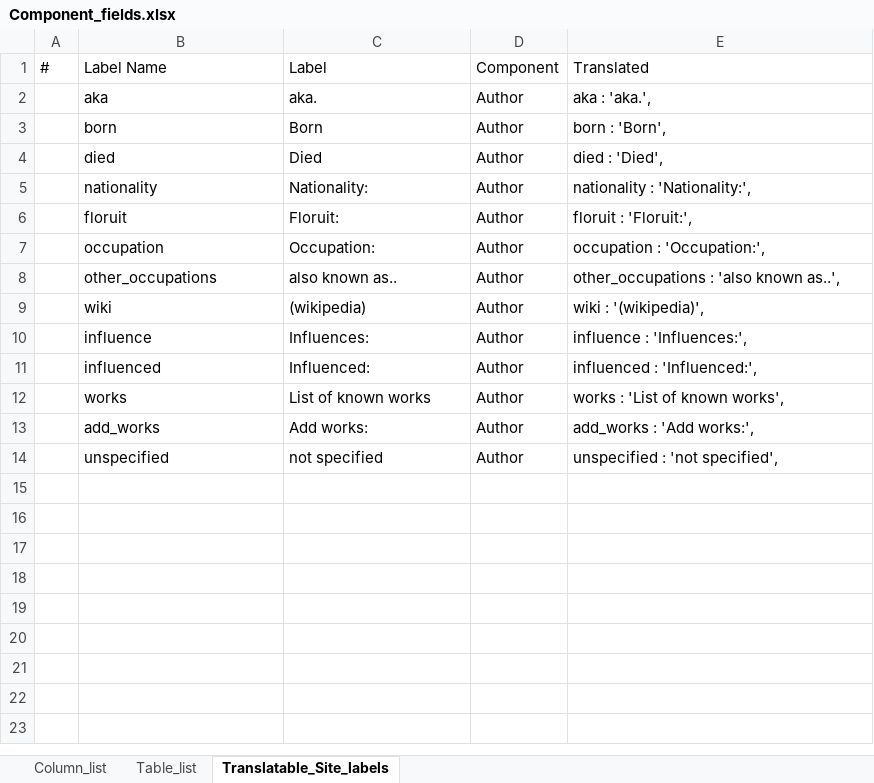
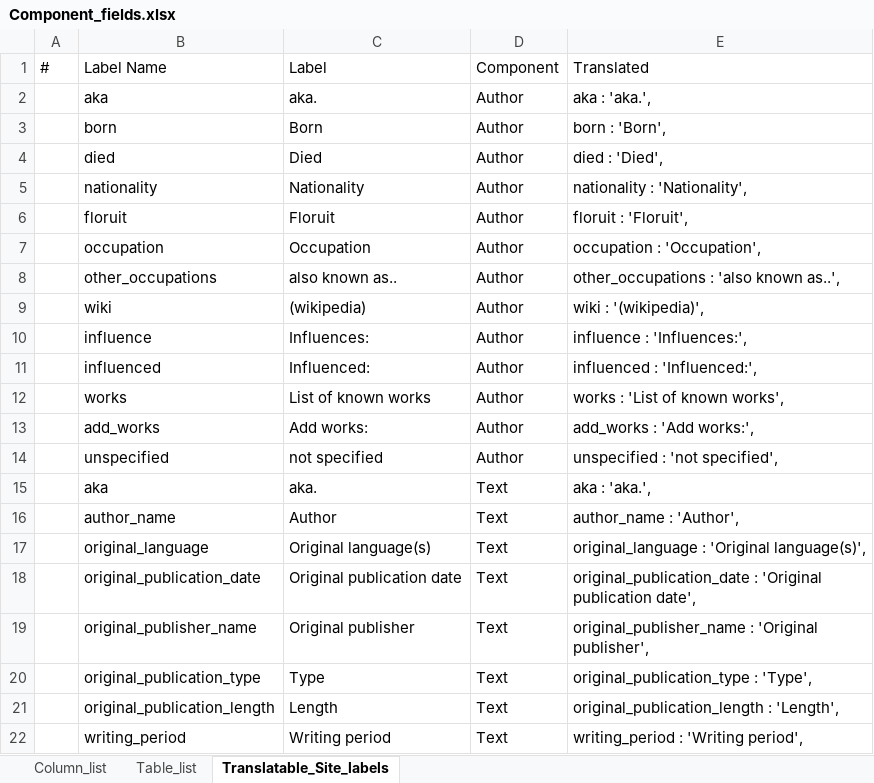
Before and after one commit to placeholderbookproject/lectura, an Excel workbook: data/Component_fields.xlsx, sheet Translatable_Site_labels, drawn as a sheet; values as stored, in another font and other column widths than the file's, no borders; the diff names each change by its address in the sheet, - before the commit and + after, or states it on an @@ line.

Commit message:
Added component for author & text list elements, other simplifications

```diff
--- a/data/Component_fields.xlsx (sheet Translatable_Site_labels)
+++ b/data/Component_fields.xlsx (sheet Translatable_Site_labels)
-C5: Nationality:
+C5: Nationality
-E5: nationality : 'Nationality:',
+E5: nationality : 'Nationality',
-C6: Floruit:
+C6: Floruit
-E6: floruit : 'Floruit:',
+E6: floruit : 'Floruit',
-C7: Occupation:
+C7: Occupation
-E7: occupation : 'Occupation:',
+E7: occupation : 'Occupation',
+row 15:  | aka | aka. | Text | aka : 'aka.',
+row 16:  | author_name | Author | Text | author_name : 'Author',
+row 17:  | original_language | Original language(s) | Text | original_language : 'Original language(s)',
+row 18:  | original_publication_date | Original publication date | Text | original_publication_date : 'Original publication date',
+row 19:  | original_publisher_name | Original publisher | Text | original_publisher_name : 'Original publisher',
+row 20:  | original_publication_type | Type | Text | original_publication_type : 'Type',
+row 21:  | original_publication_length | Length | Text | original_publication_length : 'Length',
+row 22:  | writing_period | Writing period | Text | writing_period : 'Writing period',
```
Also changed, not shown: sheet Column_list, 4 other files.
